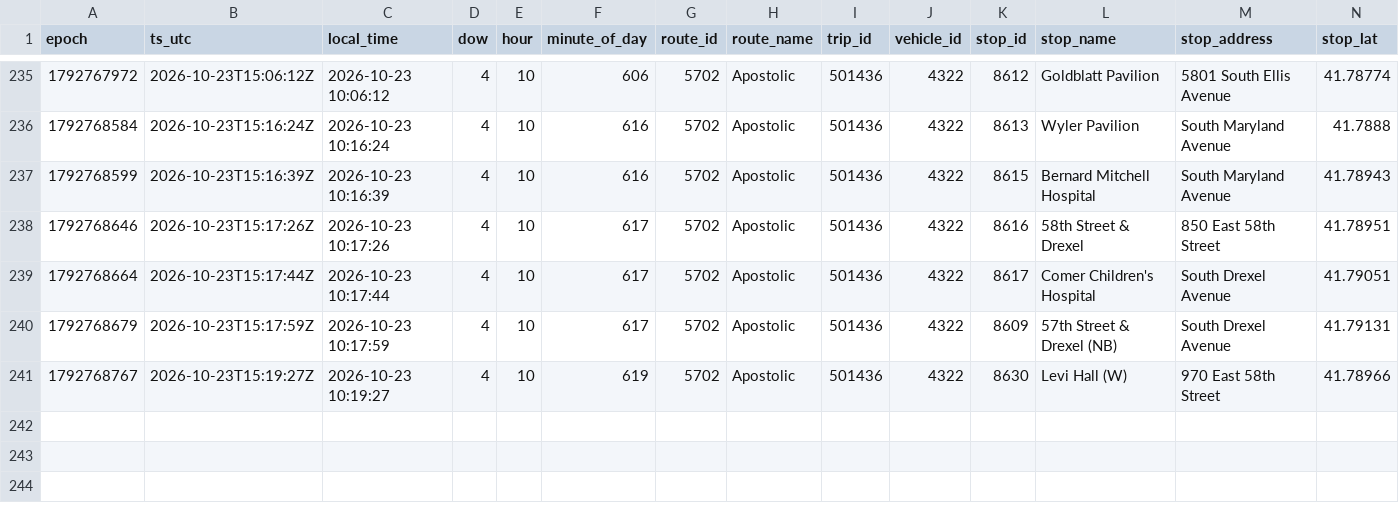
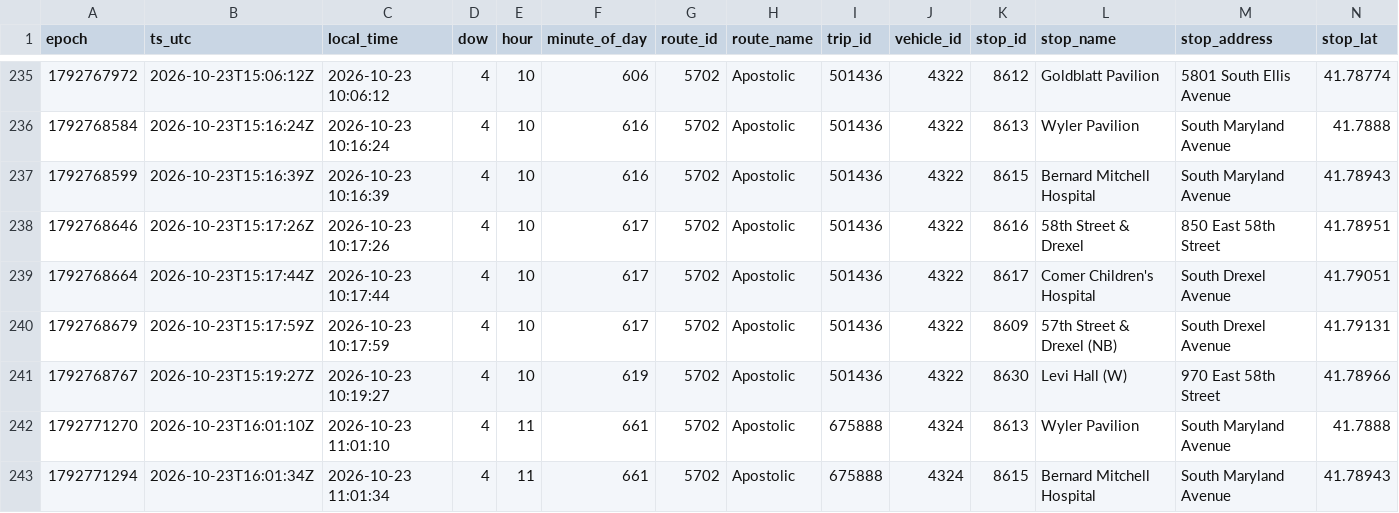
Before and after one commit to blobberus/straight-bussing-data, a CSV file: data/arrivals/2026-10-23/apostolic.csv, drawn as a sheet; only a part is shown, gaps mark what is left out; rows hold the shown columns only; the diff names each change by its address in the sheet, - before the commit and + after, or states it on an @@ line.

```diff
--- a/data/arrivals/2026-10-23/apostolic.csv
+++ b/data/arrivals/2026-10-23/apostolic.csv
+row 242: 1792771270 | 2026-10-23T16:01:10Z | 2026-10-23 11:01:10 | 4 | 11 | 661 | 5702 | Apostolic | 675888 | 4324 | 8613 | Wyler Pavilion | South Maryland Avenue | 41.7888
+row 243: 1792771294 | 2026-10-23T16:01:34Z | 2026-10-23 11:01:34 | 4 | 11 | 661 | 5702 | Apostolic | 675888 | 4324 | 8615 | Bernard Mitchell Hospital | South Maryland Avenue | 41.78943
```
Also changed, not shown: data/arrivals/2026-10-23/53rd-street-express.csv, data/arrivals/2026-10-23/apostolic-drexel.csv, 6 other files.
